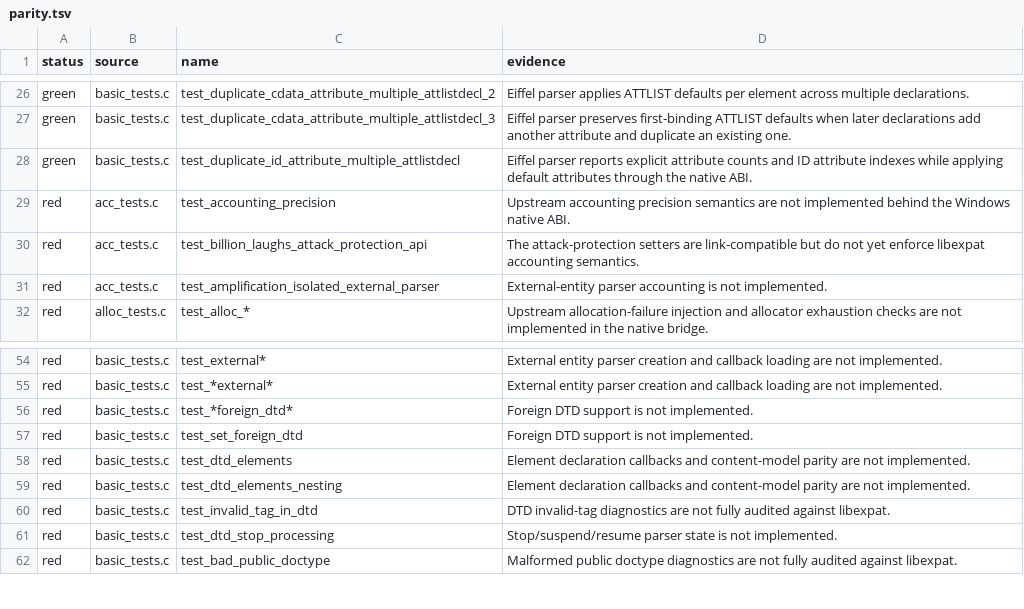
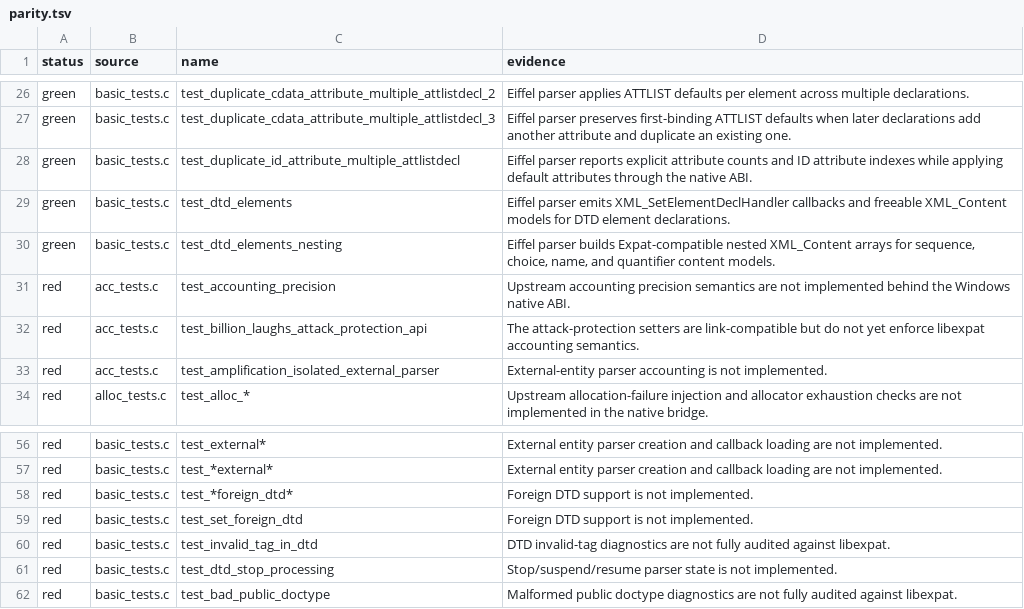
Before and after one commit to andersoxie/xpact, a TSV file: adapters/libexpat/parity.tsv, drawn as a sheet; only a part is shown, gaps mark what is left out; removed rows and columns are numbered as before the commit, all else as after; the diff names each change by its address in the sheet, - before the commit and + after, or states it on an @@ line.

Commit message:
Implemented the next parity slice: DTD element declaration callbacks and nested XML_Content model handling.
Key changes:
Added Eiffel content-model representation in src/xp_content_model.e.
Parser now tokenizes <!ELEMENT ...> declarations and emits on_element_decl from src/xp_parser.e (line 1185).
Windows native bridge now forwards XML_SetElementDeclHandler to Eiffel and builds Expat-shaped, freeable XML_Content arrays in src/xp_native_callback_handler.e (line 417).
Added native DLL smoke validation for the upstream nested model shape in tests/native/xpact_eiffel_dll_smoke.c (line 119).
Moved test_dtd_elements and test_dtd_elements_nesting from red to green in adapters/libexpat/parity.tsv (line 29).
Verification passed:
xpact Phase 1 tests: ok
xpact Eiffel DLL smoke: ok
xpact native runtime smoke: ok
xpact public ABI smoke: ok
xpact bridge ABI smoke: ok
libexpat adapter manifest: 399 tests, 272 expected failures, 29 green patterns
git diff --check passed
Repackaged Windows release:

```diff
--- a/adapters/libexpat/parity.tsv
+++ b/adapters/libexpat/parity.tsv
+row 29: green | basic_tests.c | test_dtd_elements | Eiffel parser emits XML_SetElementDeclHandler callbacks and freeable XML_Content models for DTD element declarations.
+row 30: green | basic_tests.c | test_dtd_elements_nesting | Eiffel parser builds Expat-compatible nested XML_Content arrays for sequence, choice, name, and quantifier content models.
-row 58: red | basic_tests.c | test_dtd_elements | Element declaration callbacks and content-model parity are not implemented.
-row 59: red | basic_tests.c | test_dtd_elements_nesting | Element declaration callbacks and content-model parity are not implemented.
```
Also changed, not shown: adapters/libexpat/expected-failures.tsv, 15 other files.
